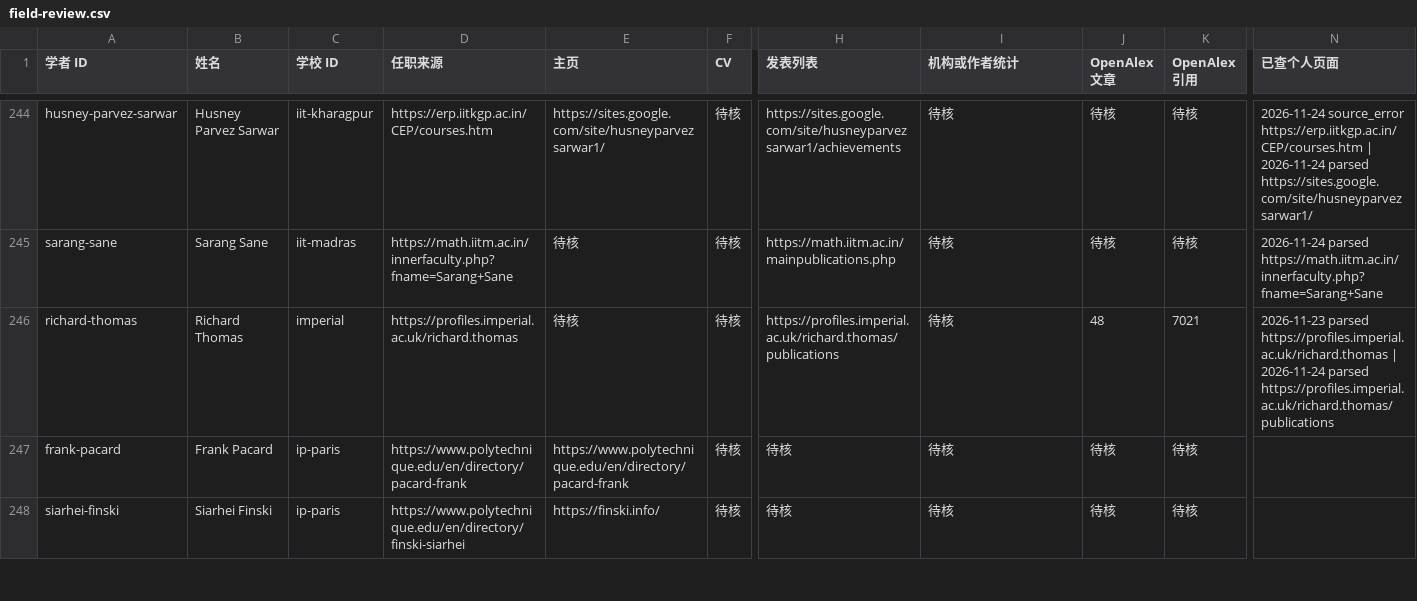
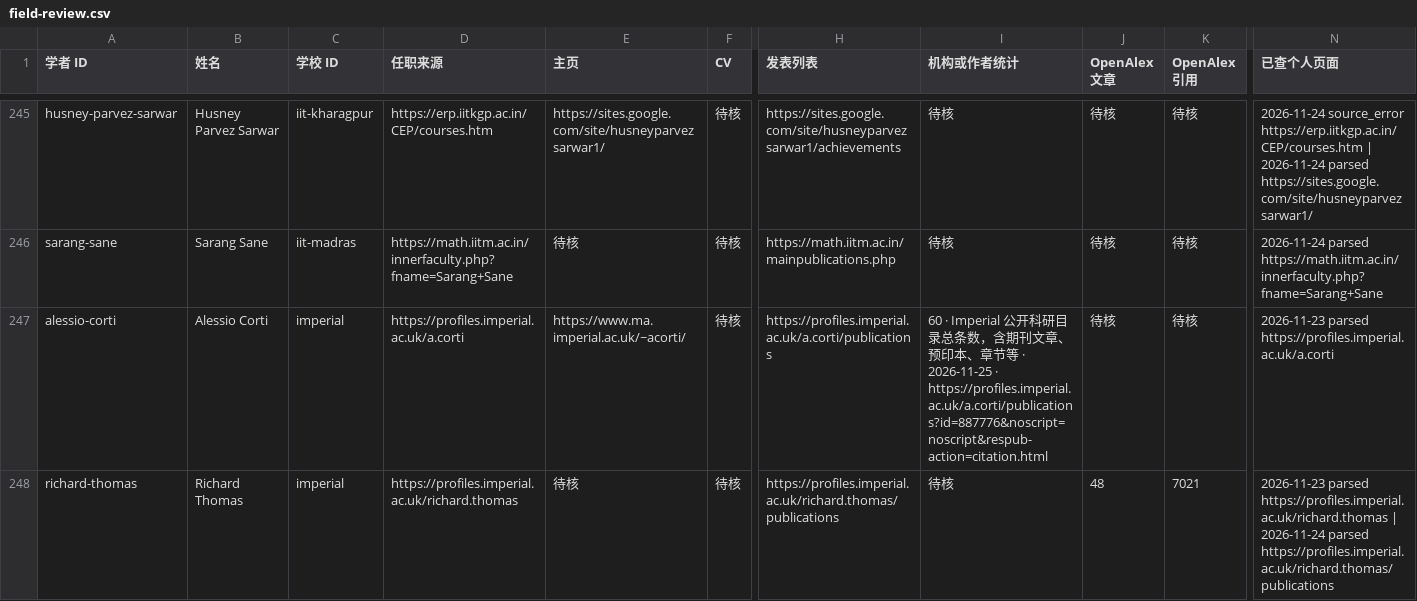
Before and after one commit to zyx-dirtystar/geometry-faculty-atlas, a CSV file: collector/field-review.csv, drawn as a sheet; only a part is shown, gaps mark what is left out; the shorter side is filled out with more unchanged rows; rows hold the shown columns only; the diff covers the shown part only; the diff names each change by its address in the sheet, - before the commit and + after, or states it on an @@ line.

```diff
--- a/collector/field-review.csv
+++ b/collector/field-review.csv
+row 247: alessio-corti | Alessio Corti | imperial | https://profiles.imperial.ac.uk/a.corti | https://www.ma.imperial.ac.uk/~acorti/ | 待核 | https://profiles.imperial.ac.uk/a.corti/publications | 60 · Imperial 公开科研目录总条数，含期刊文章、预印本、章节等 · 2026-11-25 · https://profiles.imperial.ac.uk/a.corti/publications?id=887776&noscript=noscript&respub-action=citation.html | 待核 | 待核 | 2026-11-23 parsed https://profiles.imperial.ac.uk/a.corti
```
Also changed, not shown: 3 added rows elsewhere in this file, collector/school-review.csv, 9 other files.
